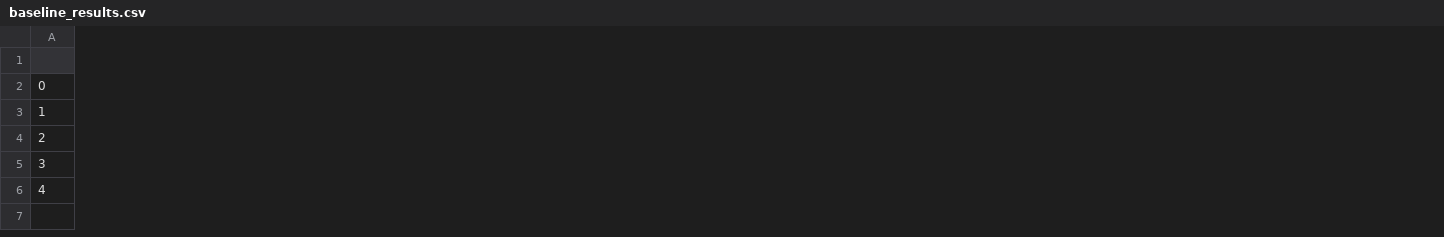
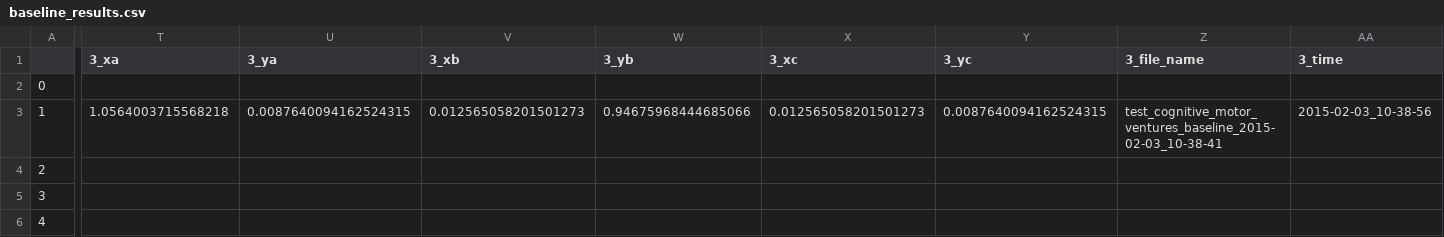
Before and after one commit to BrainTech/openbci, a CSV file: exps/ventures/data/baseline_results.csv, drawn as a sheet; only a part is shown, gaps mark what is left out; the diff covers the shown part only; the diff names each change by its address in the sheet, - before the commit and + after, or states it on an @@ line.

Commit message:
add calibration motor test baseline, calib, calib2 data

```diff
--- a/exps/ventures/data/baseline_results.csv
+++ b/exps/ventures/data/baseline_results.csv
+column T (3_xa), row 3: 1.0564003715568218
+column U (3_ya), row 3: 0.0087640094162524315
+column V (3_xb), row 3: 0.012565058201501273
+column W (3_yb), row 3: 0.94675968444685066
+column X (3_xc), row 3: 0.012565058201501273
+column Y (3_yc), row 3: 0.0087640094162524315
+column Z (3_file_name), row 3: test_cognitive_motor_ventures_baseline_2015-02-03_10-38-41
+column AA (3_time), row 3: 2015-02-03_10-38-56
```
Also changed, not shown: 1 edited cell elsewhere in this file, exps/ventures/data/calibration_results.csv, exps/ventures/data/calibration_results_2.csv.
